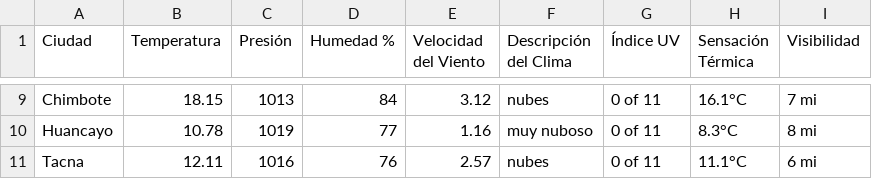
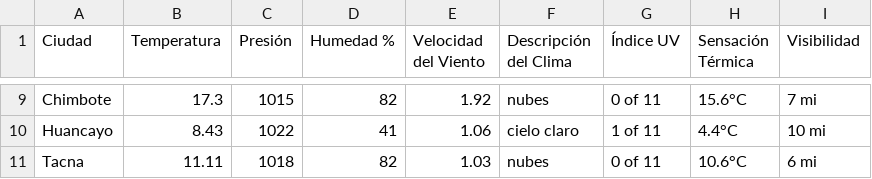
Before and after one commit to Alexandra-2803/proyecto-final, a CSV file: scripts/archivo.csv, drawn as a sheet; only a part is shown, gaps mark what is left out; the diff covers the shown part only; the diff names each change by its address in the sheet, - before the commit and + after, or states it on an @@ line.

```diff
--- a/scripts/archivo.csv
+++ b/scripts/archivo.csv
-B9 (Temperatura): 18.15
+B9 (Temperatura): 17.3
-C9 (Presión): 1013
+C9 (Presión): 1015
-D9 (Humedad %): 84
+D9 (Humedad %): 82
-E9 (Velocidad del Viento): 3.12
+E9 (Velocidad del Viento): 1.92
-H9 (Sensación Térmica): 16.1°C
+H9 (Sensación Térmica): 15.6°C
-B10 (Temperatura): 10.78
+B10 (Temperatura): 8.43
-C10 (Presión): 1019
+C10 (Presión): 1022
-D10 (Humedad %): 77
+D10 (Humedad %): 41
-E10 (Velocidad del Viento): 1.16
+E10 (Velocidad del Viento): 1.06
-F10 (Descripción del Clima): muy nuboso
+F10 (Descripción del Clima): cielo claro
-G10 (Índice UV): 0 of 11
+G10 (Índice UV): 1 of 11
-H10 (Sensación Térmica): 8.3°C
+H10 (Sensación Térmica): 4.4°C
-I10 (Visibilidad): 8 mi
+I10 (Visibilidad): 10 mi
-B11 (Temperatura): 12.11
+B11 (Temperatura): 11.11
-C11 (Presión): 1016
+C11 (Presión): 1018
-D11 (Humedad %): 76
+D11 (Humedad %): 82
-E11 (Velocidad del Viento): 2.57
+E11 (Velocidad del Viento): 1.03
-H11 (Sensación Térmica): 11.1°C
+H11 (Sensación Térmica): 10.6°C
```
Also changed, not shown: 34 edited cells elsewhere in this file, 1 other file.
